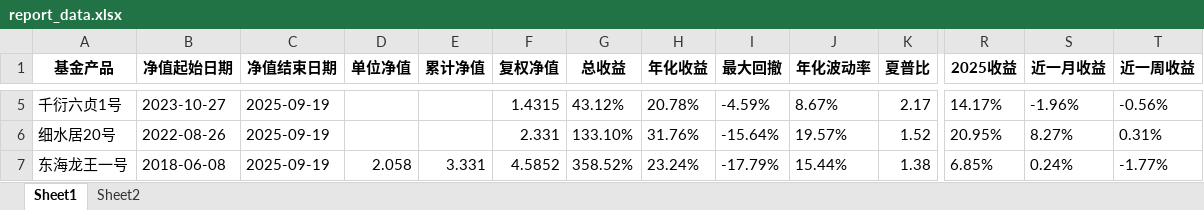
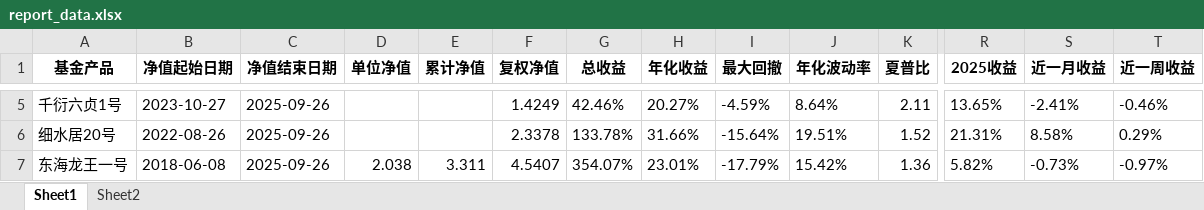
Before and after one commit to Slow-birds/Private_nav_research, an Excel workbook: report_data.xlsx, sheet Sheet1, drawn as a sheet; only a part is shown, gaps mark what is left out; values as stored, in another font and other column widths than the file's, no borders; the diff covers the shown part only; the diff names each change by its address in the sheet, - before the commit and + after, or states it on an @@ line.

```diff
--- a/report_data.xlsx (sheet Sheet1)
+++ b/report_data.xlsx (sheet Sheet1)
-C5:C7 (净值结束日期): 2025-09-19
+C5:C7 (净值结束日期): 2025-09-26
-F5 (复权净值): 1.4315
+F5 (复权净值): 1.4249
-G5 (总收益): 43.12%
+G5 (总收益): 42.46%
-H5 (年化收益): 20.78%
+H5 (年化收益): 20.27%
-J5 (年化波动率): 8.67%
+J5 (年化波动率): 8.64%
-K5 (夏普比): 2.17
+K5 (夏普比): 2.11
-R5 (2025收益): 14.17%
+R5 (2025收益): 13.65%
-S5 (近一月收益): -1.96%
+S5 (近一月收益): -2.41%
-T5 (近一周收益): -0.56%
+T5 (近一周收益): -0.46%
-F6 (复权净值): 2.331
+F6 (复权净值): 2.3378
-G6 (总收益): 133.10%
+G6 (总收益): 133.78%
-H6 (年化收益): 31.76%
+H6 (年化收益): 31.66%
-J6 (年化波动率): 19.57%
+J6 (年化波动率): 19.51%
-R6 (2025收益): 20.95%
+R6 (2025收益): 21.31%
-S6 (近一月收益): 8.27%
+S6 (近一月收益): 8.58%
-T6 (近一周收益): 0.31%
+T6 (近一周收益): 0.29%
-D7 (单位净值): 2.058
+D7 (单位净值): 2.038
-E7 (累计净值): 3.331
+E7 (累计净值): 3.311
-F7 (复权净值): 4.5852
+F7 (复权净值): 4.5407
-G7 (总收益): 358.52%
+G7 (总收益): 354.07%
-H7 (年化收益): 23.24%
+H7 (年化收益): 23.01%
-J7 (年化波动率): 15.44%
+J7 (年化波动率): 15.42%
-K7 (夏普比): 1.38
+K7 (夏普比): 1.36
-R7 (2025收益): 6.85%
+R7 (2025收益): 5.82%
-S7 (近一月收益): 0.24%
+S7 (近一月收益): -0.73%
-T7 (近一周收益): -1.77%
+T7 (近一周收益): -0.97%
```
Also changed, not shown: 1 added row, 1 removed row and 253 edited cells elsewhere in this sheet, 35 other files.
